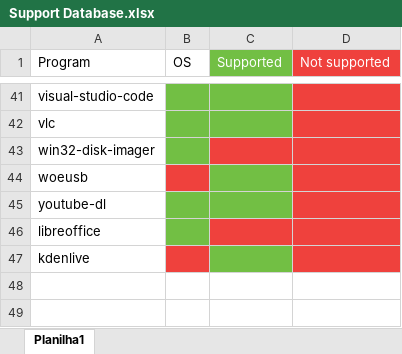
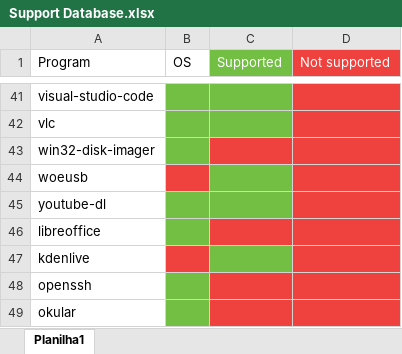
Before and after one commit to 1Deterministic/Robot-Configurator, an Excel workbook: Scripts/Support Database.xlsx, sheet Planilha1, drawn as a sheet; only a part is shown, gaps mark what is left out; values as stored, in another font and other column widths than the file's, no borders; the diff names each change by its address in the sheet, - before the commit and + after, or states it on an @@ line.

Commit message:
ssh and okular added for Windows

```diff
--- a/Scripts/Support Database.xlsx (sheet Planilha1)
+++ b/Scripts/Support Database.xlsx (sheet Planilha1)
+row 48: openssh
+row 49: okular
```
Also changed, not shown: 3 other files.
